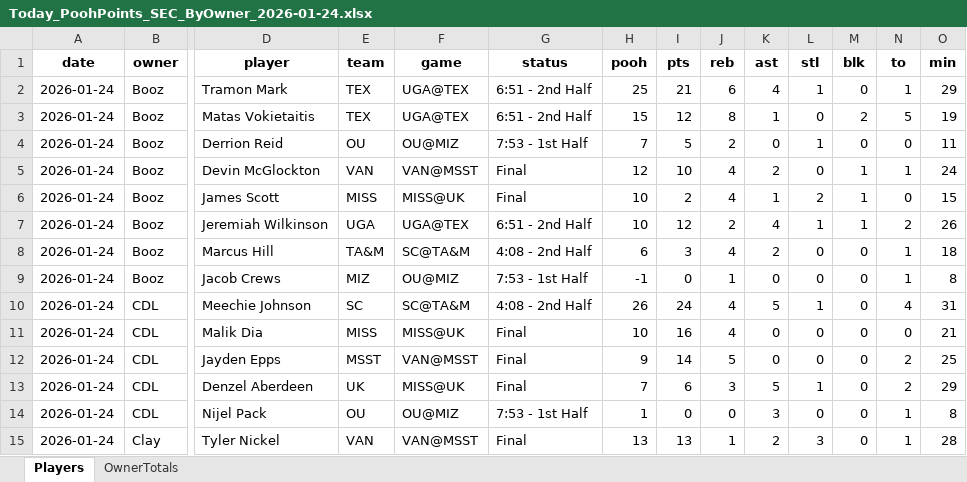
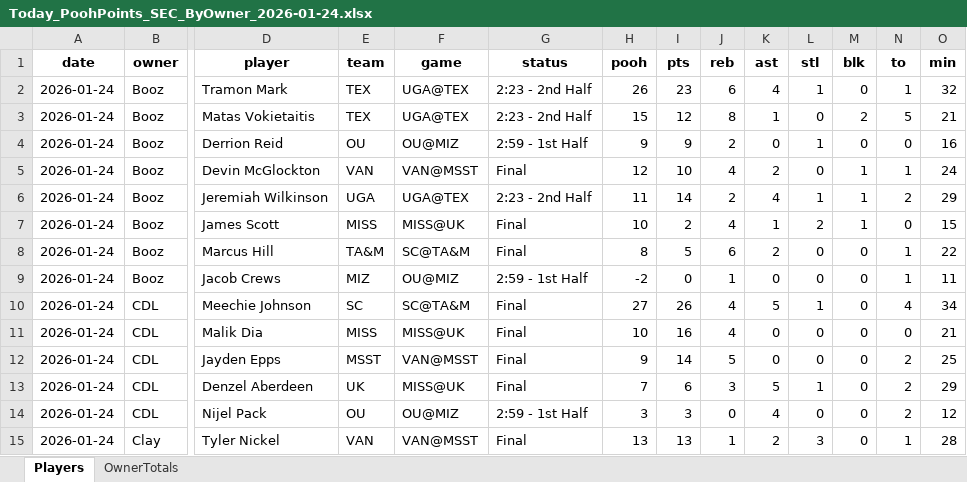
Before and after one commit to hal9000moncrief-dotcom/Pooh-League, an Excel workbook: docs/Today_PoohPoints_SEC_ByOwner_2026-01-24.xlsx, sheet Players, drawn as a sheet; only a part is shown, gaps mark what is left out; values as stored, in another font and other column widths than the file's, no borders; removed rows and columns are numbered as before the commit, all else as after; rows hold the shown columns only; the diff covers the shown part only; the diff names each change by its address in the sheet, - before the commit and + after, or states it on an @@ line.

Commit message:
Update Pooh Points site

```diff
--- a/docs/Today_PoohPoints_SEC_ByOwner_2026-01-24.xlsx (sheet Players)
+++ b/docs/Today_PoohPoints_SEC_ByOwner_2026-01-24.xlsx (sheet Players)
-G2:G3 (status): 6:51 - 2nd Half
+G2:G3 (status): 2:23 - 2nd Half
-H2 (pooh): 25
+H2 (pooh): 26
-I2 (pts): 21
+I2 (pts): 23
-O2 (min): 29
+O2 (min): 32
-O3 (min): 19
+O3 (min): 21
-G4 (status): 7:53 - 1st Half
+G4 (status): 2:59 - 1st Half
-H4 (pooh): 7
+H4 (pooh): 9
-I4 (pts): 5
+I4 (pts): 9
-O4 (min): 11
+O4 (min): 16
+row 6: 2026-01-24 | Booz | Jeremiah Wilkinson | UGA | UGA@TEX | 2:23 - 2nd Half | 11 | 14 | 2 | 4 | 1 | 1 | 2 | 29
-row 7: 2026-01-24 | Booz | Jeremiah Wilkinson | UGA | UGA@TEX | 6:51 - 2nd Half | 10 | 12 | 2 | 4 | 1 | 1 | 2 | 26
-G8 (status): 4:08 - 2nd Half
+G8 (status): Final
-H8 (pooh): 6
+H8 (pooh): 8
-I8 (pts): 3
+I8 (pts): 5
-J8 (reb): 4
+J8 (reb): 6
-O8 (min): 18
+O8 (min): 22
-G9 (status): 7:53 - 1st Half
+G9 (status): 2:59 - 1st Half
-H9 (pooh): -1
+H9 (pooh): -2
-O9 (min): 8
+O9 (min): 11
-G10 (status): 4:08 - 2nd Half
+G10 (status): Final
-H10 (pooh): 26
+H10 (pooh): 27
-I10 (pts): 24
+I10 (pts): 26
-O10 (min): 31
+O10 (min): 34
-G14 (status): 7:53 - 1st Half
+G14 (status): 2:59 - 1st Half
-H14 (pooh): 1
+H14 (pooh): 3
-I14 (pts): 0
+I14 (pts): 3
-K14 (ast): 3
+K14 (ast): 4
-N14 (to): 1
+N14 (to): 2
-O14 (min): 8
+O14 (min): 12
```
Also changed, not shown: 11 added rows, 10 removed rows and 117 edited cells elsewhere in this sheet, sheet OwnerTotals, 2 other files.
